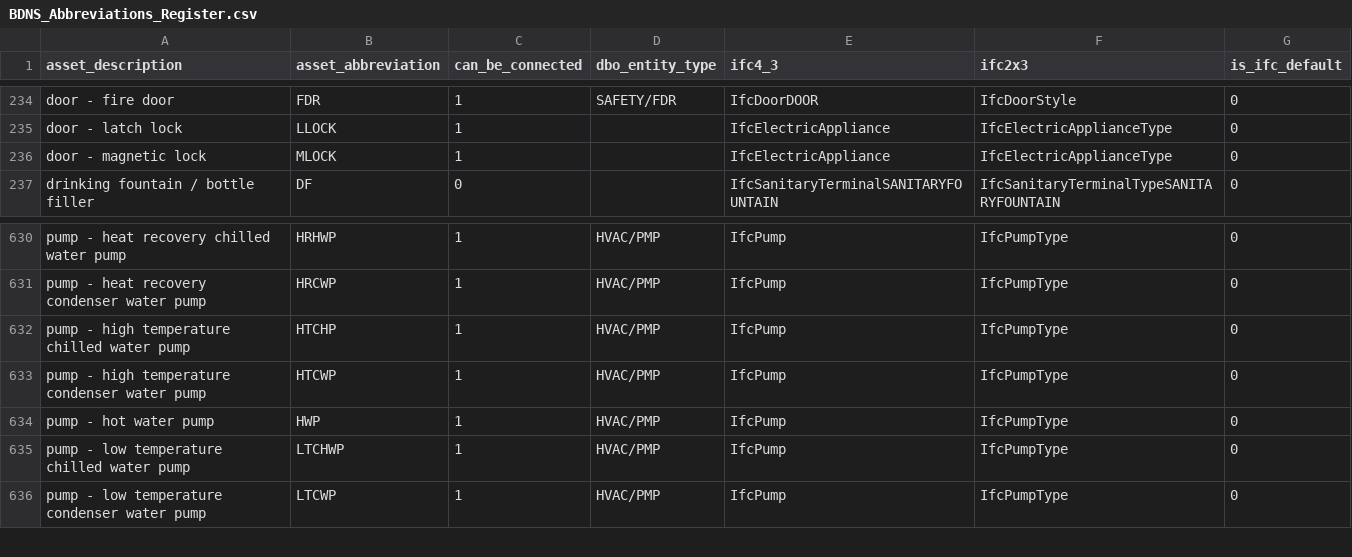
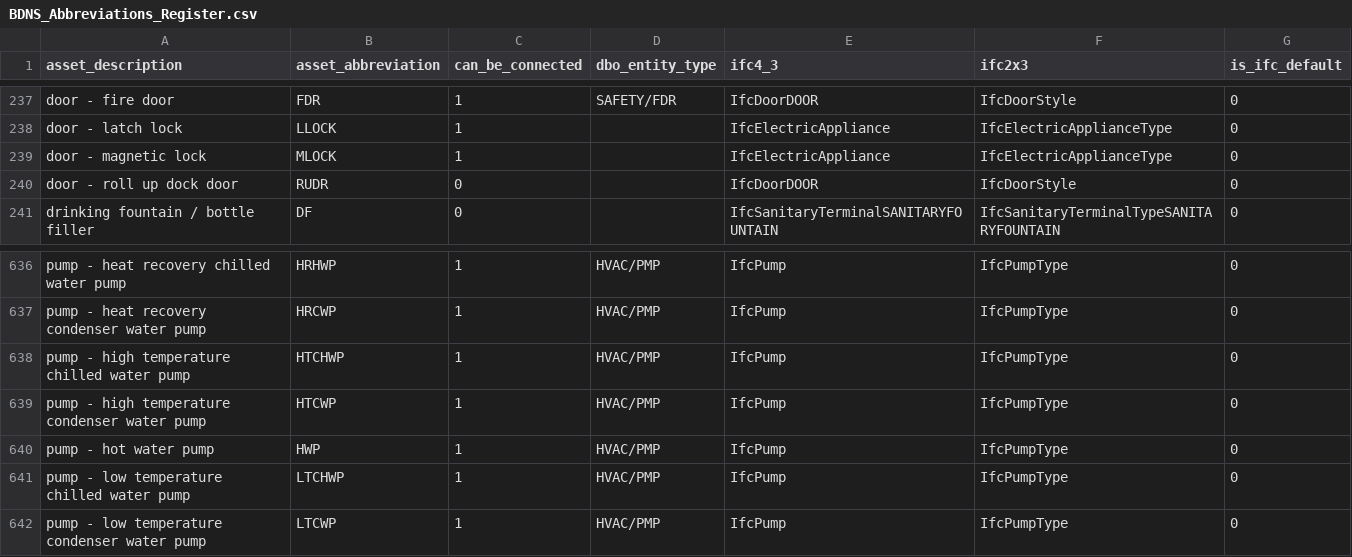
Before and after one commit to theodi/BDNS, a CSV file: BDNS_Abbreviations_Register.csv, drawn as a sheet; only a part is shown, gaps mark what is left out; the diff covers the shown part only.

Commit message:
misc abbreviations requests

```diff
--- a/BDNS_Abbreviations_Register.csv
+++ b/BDNS_Abbreviations_Register.csv
@@ -236,2 +239,3 @@ door - latch lock,LLOCK,1,,IfcElectricAppliance,IfcElectricApplianceType,0
 door - magnetic lock,MLOCK,1,,IfcElectricAppliance,IfcElectricApplianceType,0
+door - roll up dock door,RUDR,0,,IfcDoorDOOR,IfcDoorStyle,0
 drinking fountain / bottle filler,DF,0,,IfcSanitaryTerminalSANITARYFOUNTAIN,IfcSanitaryTerminalTypeSANITARYFOUNTAIN,0
@@ -631,3 +637,3 @@ pump - heat recovery chilled water pump,HRHWP,1,HVAC/PMP,IfcPump,IfcPumpType,0
 pump - heat recovery condenser water pump,HRCWP,1,HVAC/PMP,IfcPump,IfcPumpType,0
-pump - high temperature chilled water pump,HTCHP,1,HVAC/PMP,IfcPump,IfcPumpType,0
+pump - high temperature chilled water pump,HTCHWP,1,HVAC/PMP,IfcPump,IfcPumpType,0
 pump - high temperature condenser water pump,HTCWP,1,HVAC/PMP,IfcPump,IfcPumpType,0
```
Also changed, not shown: 11 added rows, 4 removed rows and 3 edited cells elsewhere in this file.
